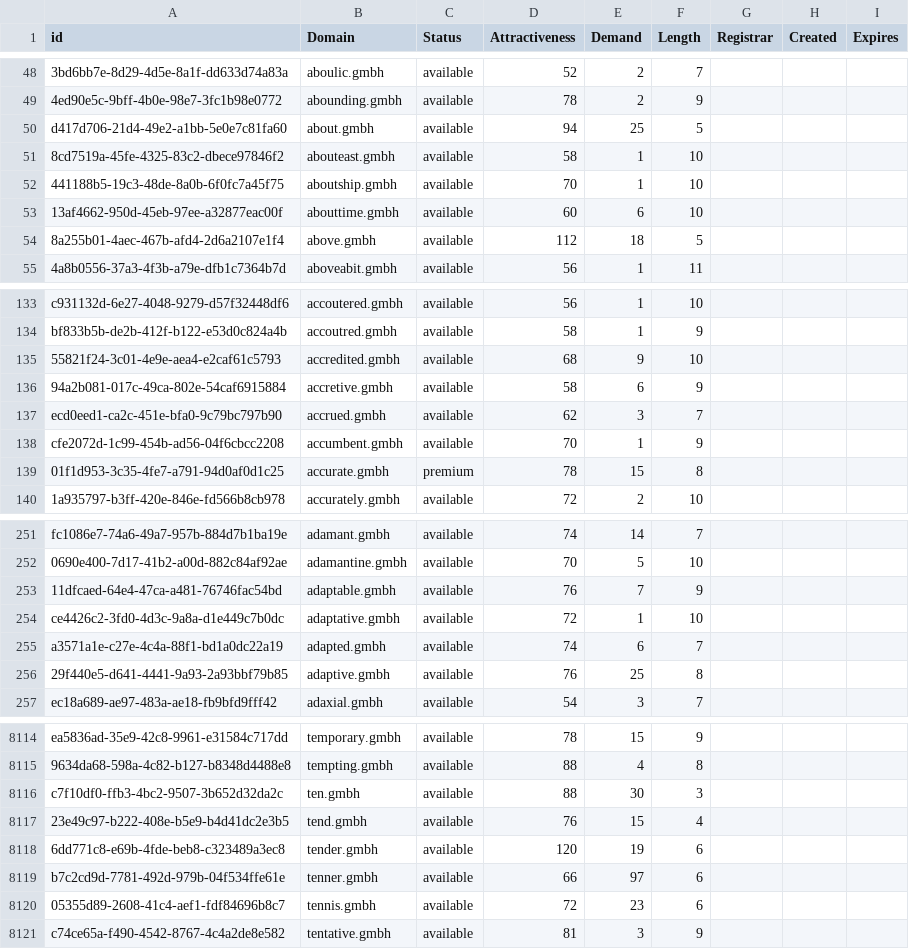
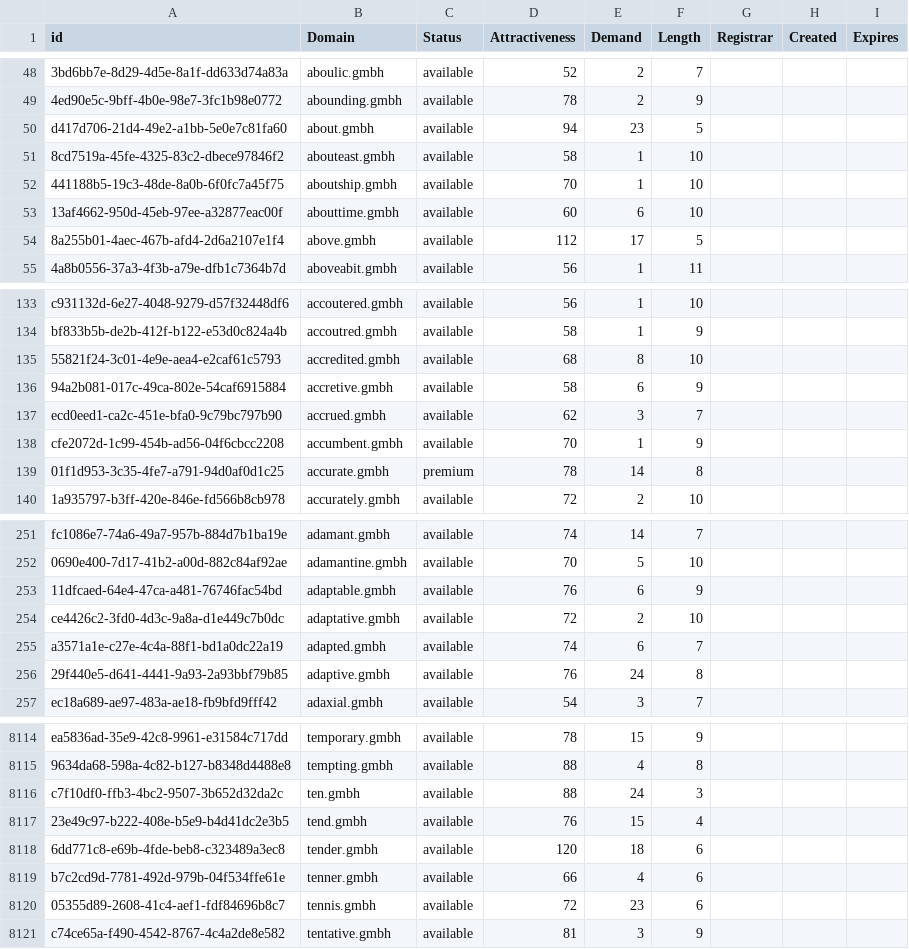
Before and after one commit to UniqueDomains/gmbh-oneword-domains, a CSV file: gmbh.csv, drawn as a sheet; only a part is shown, gaps mark what is left out; the diff covers the shown part only; the diff names each change by its address in the sheet, - before the commit and + after, or states it on an @@ line.

Commit message:
Domains update

```diff
--- a/gmbh.csv
+++ b/gmbh.csv
-E50 (Demand): 25
+E50 (Demand): 23
-E54 (Demand): 18
+E54 (Demand): 17
-E135 (Demand): 9
+E135 (Demand): 8
-E139 (Demand): 15
+E139 (Demand): 14
-E253 (Demand): 7
+E253 (Demand): 6
-E254 (Demand): 1
+E254 (Demand): 2
-E256 (Demand): 25
+E256 (Demand): 24
-E8116 (Demand): 30
+E8116 (Demand): 24
-E8118 (Demand): 19
+E8118 (Demand): 18
-E8119 (Demand): 97
+E8119 (Demand): 4
```
Also changed, not shown: 86 edited cells elsewhere in this file, 2 other files.
